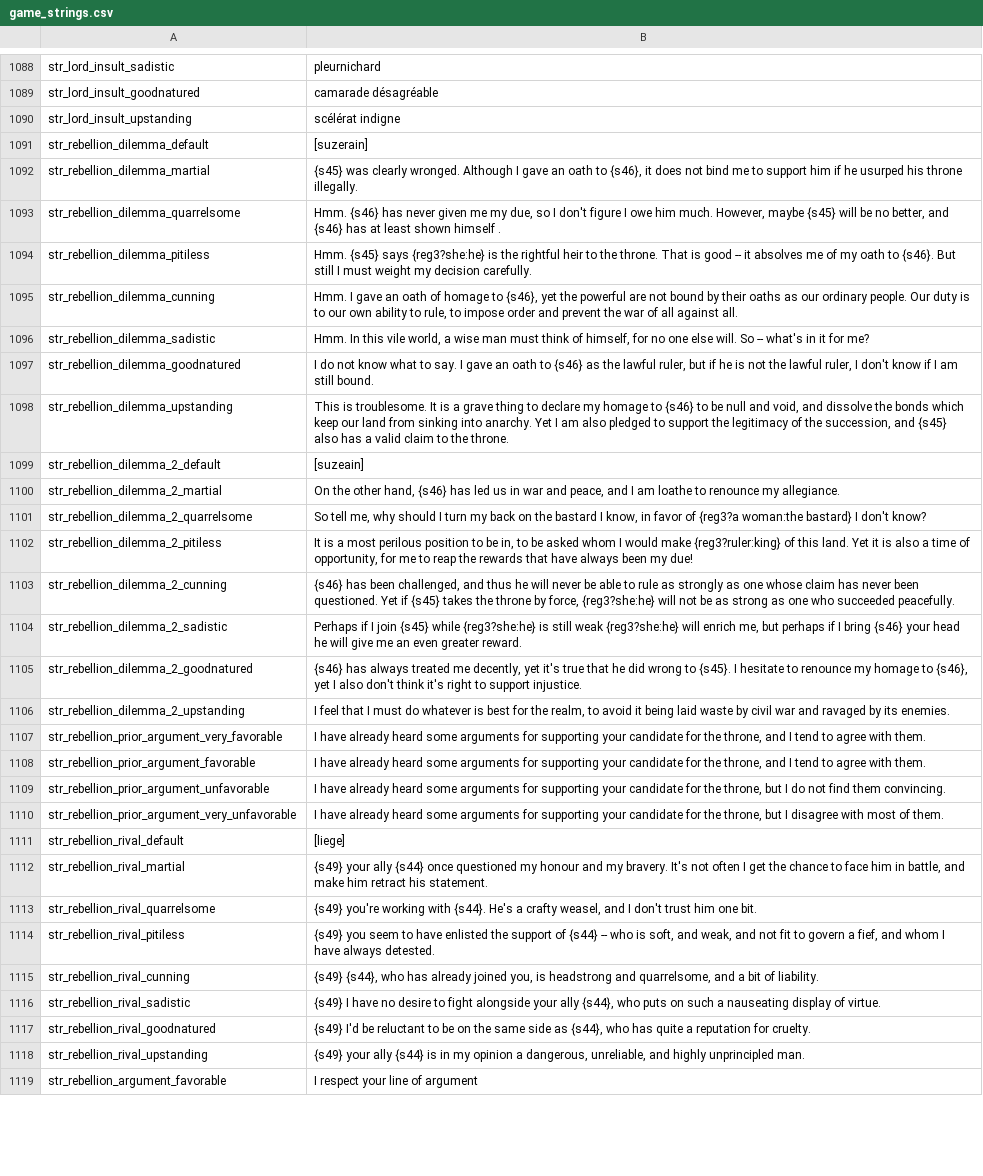
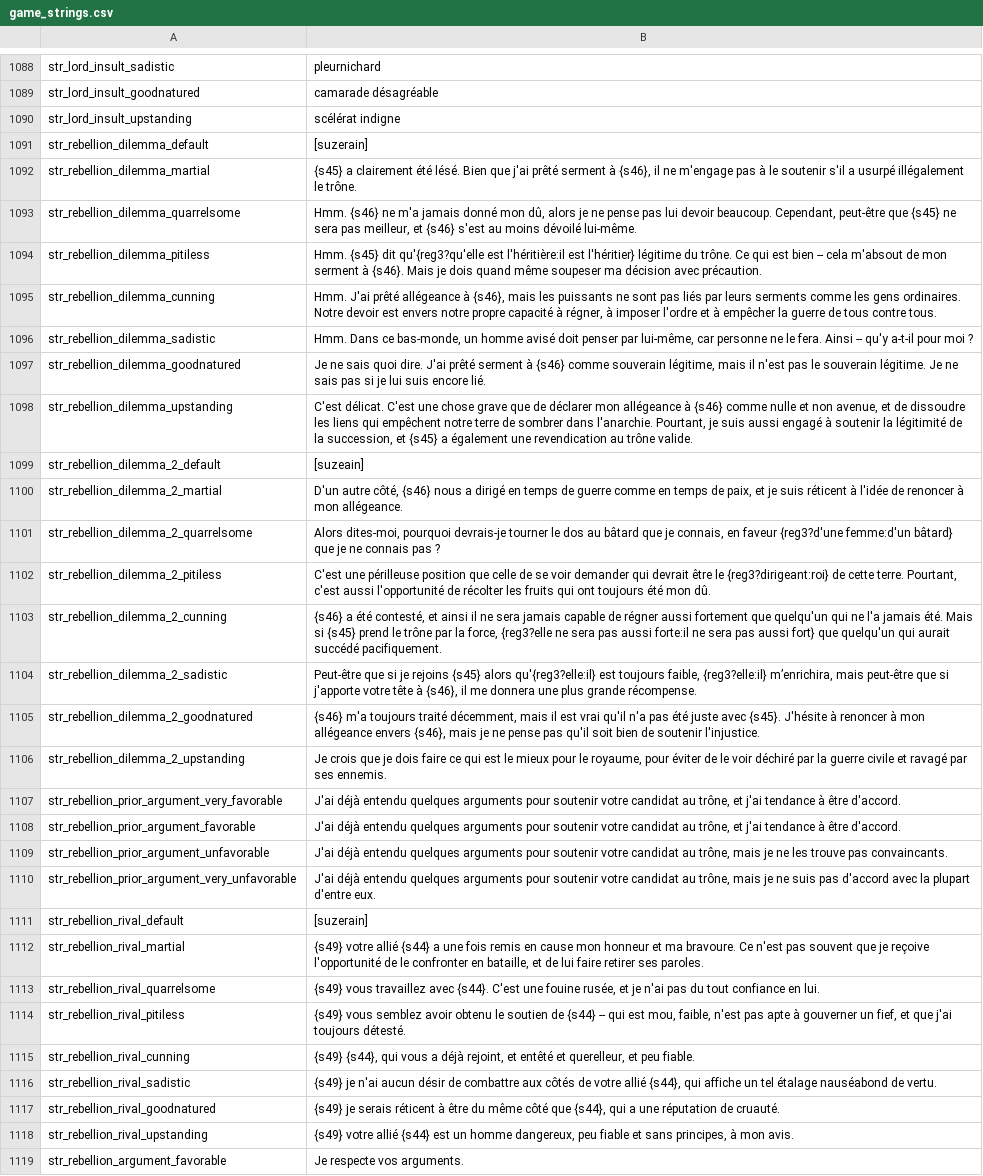
Before and after one commit to Swyter/tld, a CSV file: Languages/fr/game_strings.csv, drawn as a sheet; only a part is shown, gaps mark what is left out; the diff covers the shown part only; the diff names each change by its address in the sheet, - before the commit and + after, or states it on an @@ line.

Commit message:
*pushed the new string to Transifex and pulled new translations. Also, ALG is on fire!

```diff
--- a/Languages/fr/game_strings.csv
+++ b/Languages/fr/game_strings.csv
-B1092: {s45} was clearly wronged. Although I gave an oath to {s46}, it does not bind me to support him if he usurped his throne illegally.
+B1092: {s45} a clairement été lésé. Bien que j'ai prêté serment à {s46}, il ne m'engage pas à le soutenir s'il a usurpé illégalement le trône.
-B1093: Hmm. {s46} has never given me my due, so I don't figure I owe him much. However, maybe {s45} will be no better, and {s46} has at least shown himself .
+B1093: Hmm. {s46} ne m'a jamais donné mon dû, alors je ne pense pas lui devoir beaucoup. Cependant, peut-être que {s45} ne sera pas meilleur, et {s46} s'est au moins dévoilé lui-même.
-B1094: Hmm. {s45} says {reg3?she:he} is the rightful heir to the throne. That is good -- it absolves me of my oath to {s46}. But still I must weight my decision carefully.
+B1094: Hmm. {s45} dit qu'{reg3?qu'elle est l'héritière:il est l'héritier} légitime du trône. Ce qui est bien -- cela m'absout de mon serment à {s46}. Mais je dois quand même soupeser ma décision avec précaution.
-B1095: Hmm. I gave an oath of homage to {s46}, yet the powerful are not bound by their oaths as our ordinary people. Our duty is to our own ability to rule, to impose order and prevent the war of all against all.
+B1095: Hmm. J'ai prêté allégeance à {s46}, mais les puissants ne sont pas liés par leurs serments comme les gens ordinaires. Notre devoir est envers notre propre capacité à régner, à imposer l'ordre et à empêcher la guerre de tous contre tous.
-B1096: Hmm. In this vile world, a wise man must think of himself, for no one else will. So -- what's in it for me?
+B1096: Hmm. Dans ce bas-monde, un homme avisé doit penser par lui-même, car personne ne le fera. Ainsi -- qu'y a-t-il pour moi ?
-B1097: I do not know what to say. I gave an oath to {s46} as the lawful ruler, but if he is not the lawful ruler, I don't know if I am still bound.
+B1097: Je ne sais quoi dire. J'ai prêté serment à {s46} comme souverain légitime, mais il n'est pas le souverain légitime. Je ne sais pas si je lui suis encore lié.
-B1098: This is troublesome. It is a grave thing to declare my homage to {s46} to be null and void, and dissolve the bonds which keep our land from sinking into anarchy. Yet I am also pledged to support the legitimacy of the succession, and {s45} also has a valid claim to the throne.
+B1098: C'est délicat. C'est une chose grave que de déclarer mon allégeance à {s46} comme nulle et non avenue, et de dissoudre les liens qui empêchent notre terre de sombrer dans l'anarchie. Pourtant, je suis aussi engagé à soutenir la légitimité de la succession, et {s45} a également une revendication au trône valide.
-B1100: On the other hand, {s46} has led us in war and peace, and I am loathe to renounce my allegiance.
+B1100: D'un autre côté, {s46} nous a dirigé en temps de guerre comme en temps de paix, et je suis réticent à l'idée de renoncer à mon allégeance.
-B1101: So tell me, why should I turn my back on the bastard I know, in favor of {reg3?a woman:the bastard} I don't know?
+B1101: Alors dites-moi, pourquoi devrais-je tourner le dos au bâtard que je connais, en faveur {reg3?d'une femme:d'un bâtard} que je ne connais pas ?
-B1102: It is a most perilous position to be in, to be asked whom I would make {reg3?ruler:king} of this land. Yet it is also a time of opportunity, for me to reap the rewards that have always been my due!
+B1102: C'est une périlleuse position que celle de se voir demander qui devrait être le {reg3?dirigeant:roi} de cette terre. Pourtant, c'est aussi l'opportunité de récolter les fruits qui ont toujours été mon dû.
-B1103: {s46} has been challenged, and thus he will never be able to rule as strongly as one whose claim has never been questioned. Yet if {s45} takes the throne by force, {reg3?she:he} will not be as strong as one who succeeded peacefully.
+B1103: {s46} a été contesté, et ainsi il ne sera jamais capable de régner aussi fortement que quelqu'un qui ne l'a jamais été. Mais si {s45} prend le trône par la force, {reg3?elle ne sera pas aussi forte:il ne sera pas aussi fort} que quelqu'un qui aurait succédé pacifiquement.
-B1104: Perhaps if I join {s45} while {reg3?she:he} is still weak {reg3?she:he} will enrich me, but perhaps if I bring {s46} your head he will give me an even greater reward.
+B1104: Peut-être que si je rejoins {s45} alors qu'{reg3?elle:il} est toujours faible, {reg3?elle:il} m’enrichira, mais peut-être que si j'apporte votre tête à {s46}, il me donnera une plus grande récompense.
-B1105: {s46} has always treated me decently, yet it's true that he did wrong to {s45}. I hesitate to renounce my homage to {s46}, yet I also don't think it's right to support injustice.
+B1105: {s46} m'a toujours traité décemment, mais il est vrai qu'il n'a pas été juste avec {s45}. J'hésite à renoncer à mon allégeance envers {s46}, mais je ne pense pas qu'il soit bien de soutenir l'injustice.
-B1106: I feel that I must do whatever is best for the realm, to avoid it being laid waste by civil war and ravaged by its enemies.
+B1106: Je crois que je dois faire ce qui est le mieux pour le royaume, pour éviter de le voir déchiré par la guerre civile et ravagé par ses ennemis.
-B1107:B1108: I have already heard some arguments for supporting your candidate for the throne, and I tend to agree with them.
+B1107:B1108: J'ai déjà entendu quelques arguments pour soutenir votre candidat au trône, et j'ai tendance à être d'accord.
-B1109: I have already heard some arguments for supporting your candidate for the throne, but I do not find them convincing.
+B1109: J'ai déjà entendu quelques arguments pour soutenir votre candidat au trône, mais je ne les trouve pas convaincants.
-B1110: I have already heard some arguments for supporting your candidate for the throne, but I disagree with most of them.
+B1110: J'ai déjà entendu quelques arguments pour soutenir votre candidat au trône, mais je ne suis pas d'accord avec la plupart d'entre eux.
-B1111: [liege]
+B1111: [suzerain]
-B1112: {s49} your ally {s44} once questioned my honour and my bravery. It's not often I get the chance to face him in battle, and make him retract his statement.
+B1112: {s49} votre allié {s44} a une fois remis en cause mon honneur et ma bravoure. Ce n'est pas souvent que je reçoive l'opportunité de le confronter en bataille, et de lui faire retirer ses paroles.
-B1113: {s49} you're working with {s44}. He's a crafty weasel, and I don't trust him one bit.
+B1113: {s49} vous travaillez avec {s44}. C'est une fouine rusée, et je n'ai pas du tout confiance en lui.
-B1114: {s49} you seem to have enlisted the support of {s44} -- who is soft, and weak, and not fit to govern a fief, and whom I have always detested.
+B1114: {s49} vous semblez avoir obtenu le soutien de {s44} -- qui est mou, faible, n'est pas apte à gouverner un fief, et que j'ai toujours détesté.
-B1115: {s49} {s44}, who has already joined you, is headstrong and quarrelsome, and a bit of liability.
+B1115: {s49} {s44}, qui vous a déjà rejoint, et entêté et querelleur, et peu fiable.
-B1116: {s49} I have no desire to fight alongside your ally {s44}, who puts on such a nauseating display of virtue.
+B1116: {s49} je n'ai aucun désir de combattre aux côtés de votre allié {s44}, qui affiche un tel étalage nauséabond de vertu.
-B1117: {s49} I'd be reluctant to be on the same side as {s44}, who has quite a reputation for cruelty.
+B1117: {s49} je serais réticent à être du même côté que {s44}, qui a une réputation de cruauté.
-B1118: {s49} your ally {s44} is in my opinion a dangerous, unreliable, and highly unprincipled man.
+B1118: {s49} votre allié {s44} est un homme dangereux, peu fiable et sans principes, à mon avis.
-B1119: I respect your line of argument
+B1119: Je respecte vos arguments.
```
Also changed, not shown: 112 edited cells elsewhere in this file, Languages/de/ui.csv, Languages/fr/dialogs.csv, 5 other files.
